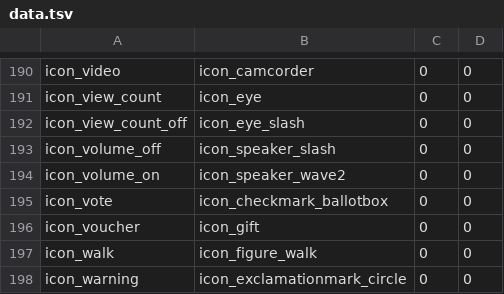
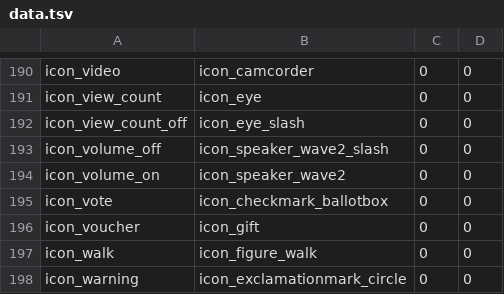
Before and after one commit to daangn/karrot-ui, a TSV file: packages/codemod/src/scripts/data.tsv, drawn as a sheet; only a part is shown, gaps mark what is left out.

Commit message:
feat: `icon_speaker_slash` → `icon_speaker_wave2_slash` 이름 변경을 반영해요

```diff
--- a/packages/codemod/src/scripts/data.tsv
+++ b/packages/codemod/src/scripts/data.tsv
@@ -192,3 +192,3 @@ icon_view_count	icon_eye	0	0
 icon_view_count_off	icon_eye_slash	0	0
-icon_volume_off	icon_speaker_slash	0	0
+icon_volume_off	icon_speaker_wave2_slash	0	0
 icon_volume_on	icon_speaker_wave2	0	0
```
Also changed, not shown: 3 other files.
